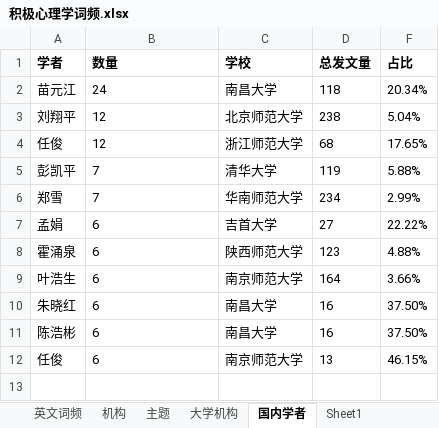
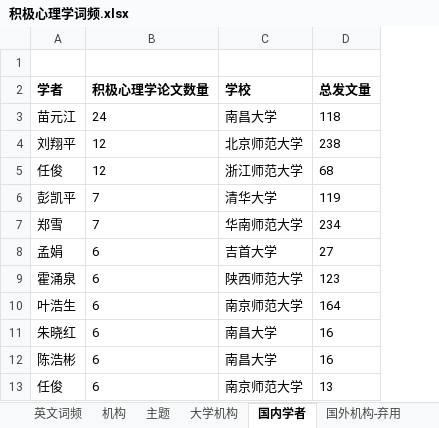
Before and after one commit to junstudys/positive-psychology, an Excel workbook: 积极心理学词频.xlsx, sheet 国内学者, drawn as a sheet; values as stored, in another font and other column widths than the file's, no borders; removed rows and columns are numbered as before the commit, all else as after; the diff names each change by its address in the sheet, - before the commit and + after, or states it on an @@ line.

```diff
--- a/积极心理学词频.xlsx (sheet 国内学者)
+++ b/积极心理学词频.xlsx (sheet 国内学者)
-sheet tab: Sheet1
@@ column F (占比) hidden, rows 2-12: 20.34% | 5.04% | 17.65% | 5.88% | 2.99% | 22.22% | 4.88% | 3.66% | 37.50% | 37.50% | 46.15% @@
+row 1: (empty)
-B2: 数量
+B2: 积极心理学论文数量
```
Also changed, not shown: sheet 国外主要学者, other sheet tabs, 1 other file.
